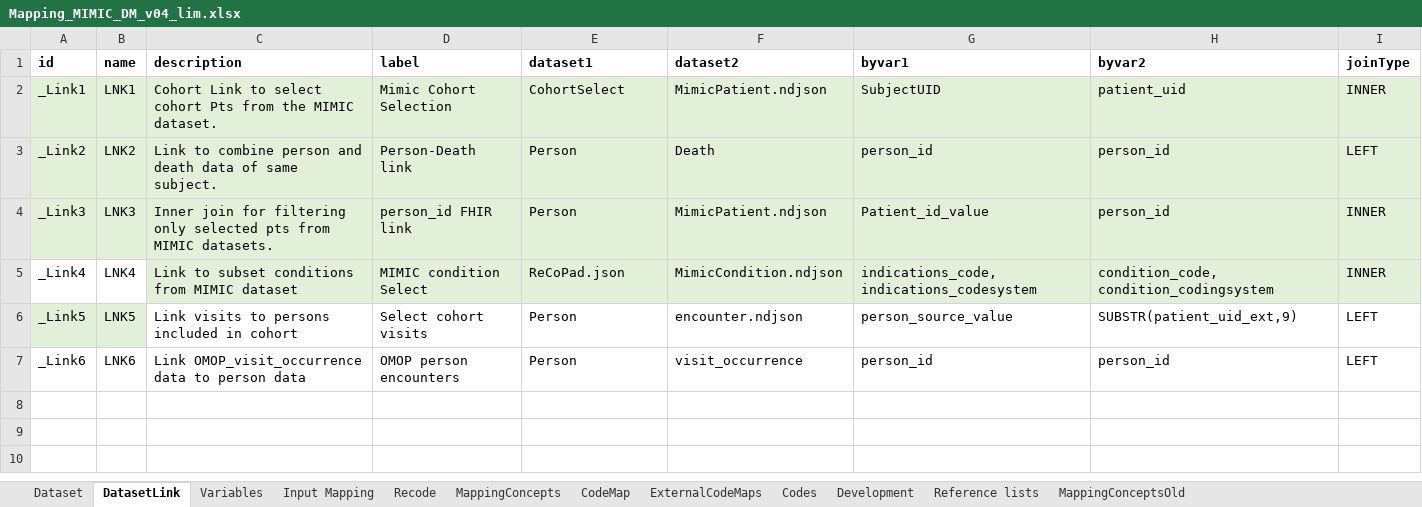
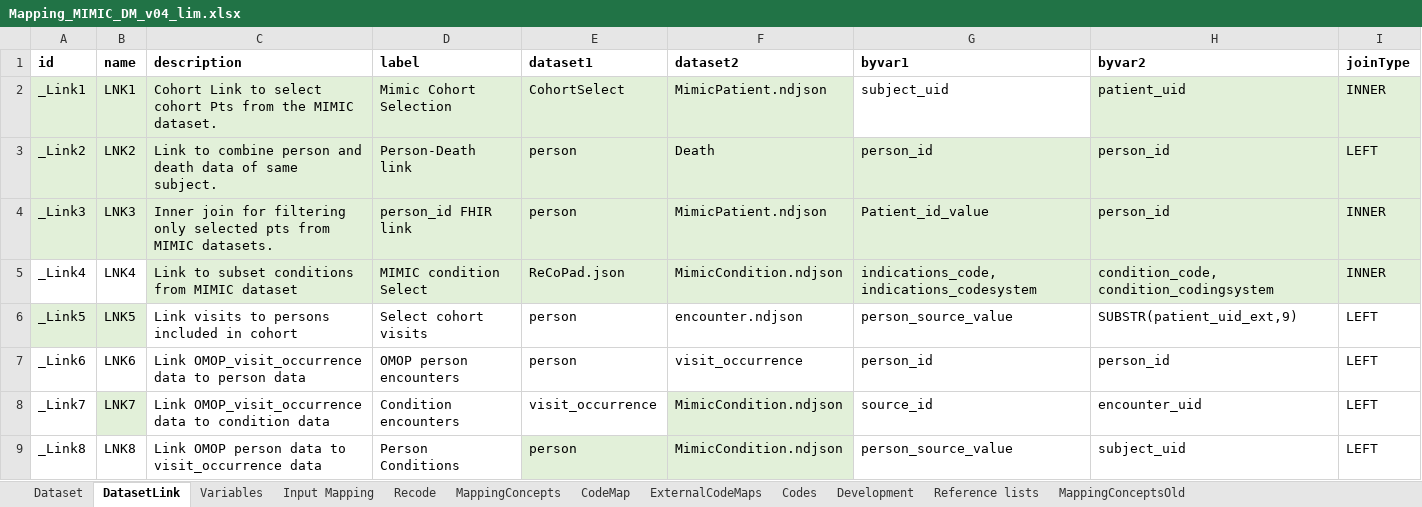
Before and after one commit to ClinLine/RWD_Lineage_Tool, an Excel workbook: LineageExcel/Mapping_MIMIC_DM_v04_lim.xlsx, sheet DatasetLink, drawn as a sheet; values as stored, in another font and other column widths than the file's, no borders; the diff names each change by its address in the sheet, - before the commit and + after, or states it on an @@ line.

```diff
--- a/LineageExcel/Mapping_MIMIC_DM_v04_lim.xlsx (sheet DatasetLink)
+++ b/LineageExcel/Mapping_MIMIC_DM_v04_lim.xlsx (sheet DatasetLink)
-G2 (byvar1): SubjectUID
+G2 (byvar1): subject_uid
-G2 fill: #E2F0D9
+G2 fill: none
-E3:E4 (dataset1): Person
+E3:E4 (dataset1): person
-E6:E7 (dataset1): Person
+E6:E7 (dataset1): person
+row 8: _Link7 | LNK7 | Link OMOP_visit_occurrence data to condition data | Condition encounters | visit_occurrence | MimicCondition.ndjson | source_id | encounter_uid | LEFT
+row 9: _Link8 | LNK8 | Link OMOP person data to visit_occurrence data | Person Conditions | person | MimicCondition.ndjson | person_source_value | subject_uid | LEFT
```
Also changed, not shown: sheet MappingConcepts, sheet Input Mapping, sheet Variables, sheet Dataset, formulas that keep their value, hidden cells, LineageExcel/Mapping_MIMIC_DM_v04.xlsx, 1 other file.
